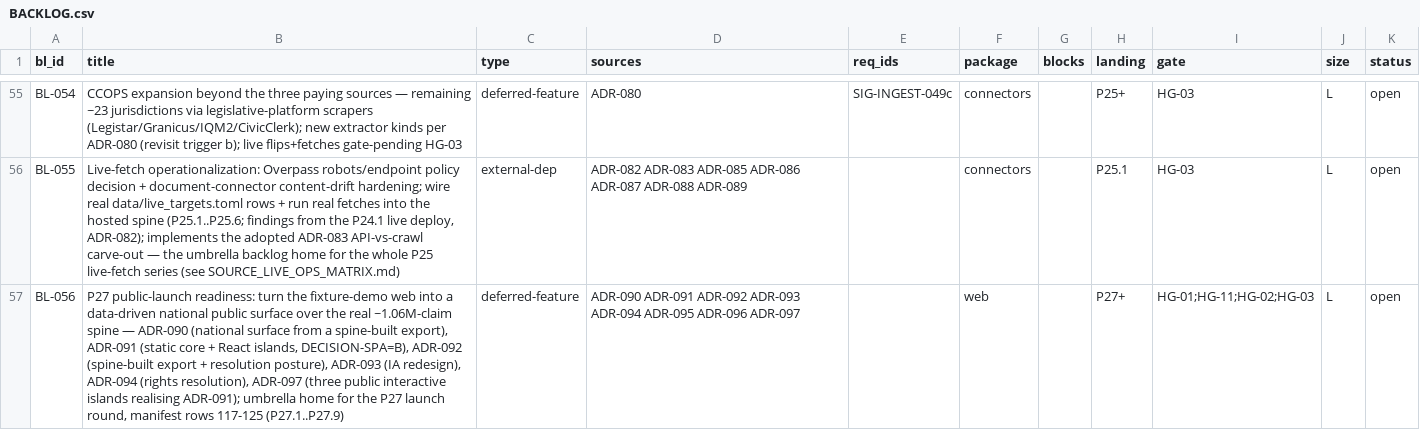
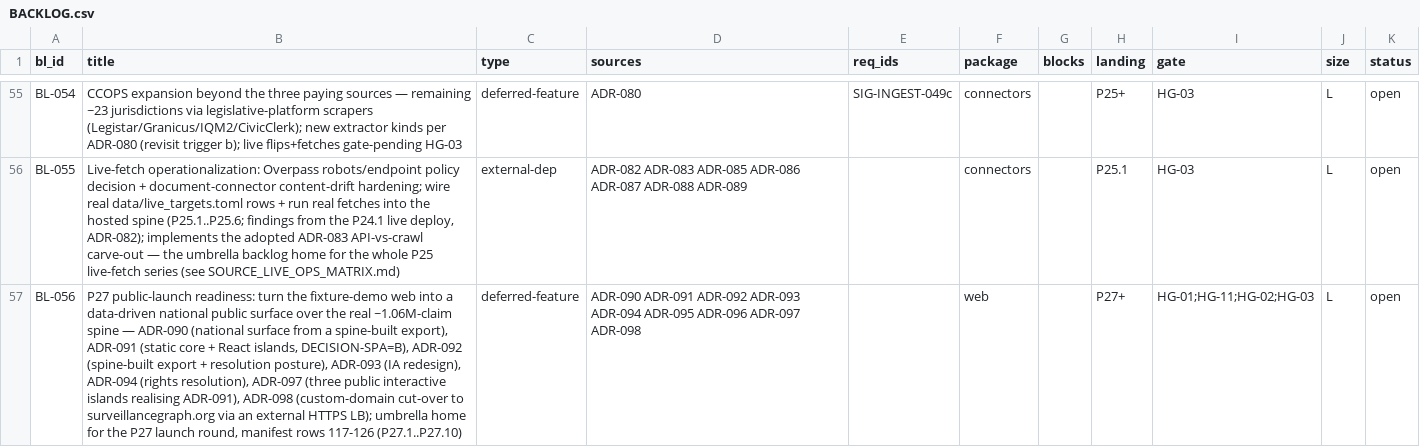
Before and after one commit to SteveVitali/Eleutheria, a CSV file: docs/build/BACKLOG.csv, drawn as a sheet; only a part is shown, gaps mark what is left out; the diff names each change by its address in the sheet, - before the commit and + after, or states it on an @@ line.

```diff
--- a/docs/build/BACKLOG.csv
+++ b/docs/build/BACKLOG.csv
-B57 (title): …islands realising ADR-091); umbrella home for the P27 launch round, manifest rows 117-125 (P27.1..P27.9)
+B57 (title): …islands realising ADR-091), ADR-098 (custom-domain cut-over to surveillancegraph.org via an external HTTPS LB); umbrella home for the P27 launch round, manifest rows 117-126 (P27.1..P27.10)
-D57 (sources): …ADR-096 ADR-097
+D57 (sources): …ADR-096 ADR-097 ADR-098
```
Also changed, not shown: 14 other files.
